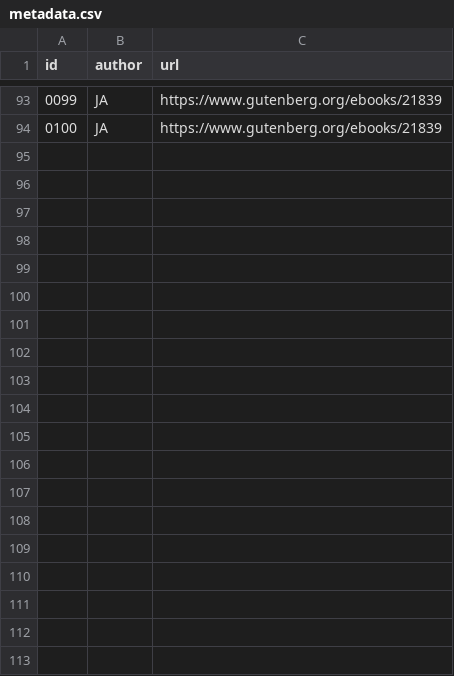
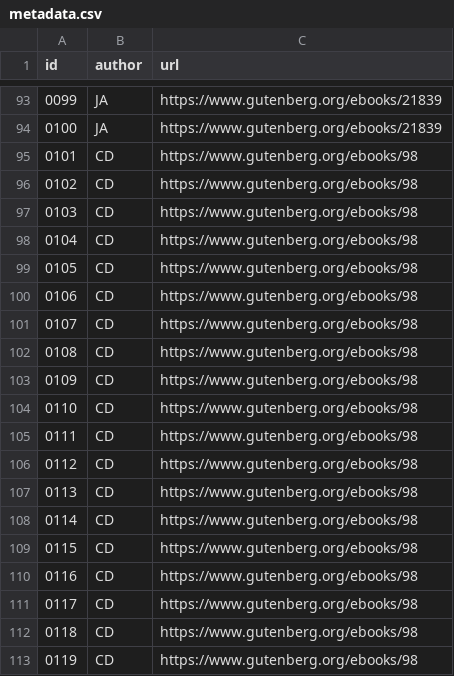
Before and after one commit to llord1/DataScienceRecipes, a CSV file: data/metadata.csv, drawn as a sheet; only a part is shown, gaps mark what is left out; the diff covers the shown part only.

```diff
--- a/data/metadata.csv
+++ b/data/metadata.csv
@@ -94 +94,20 @@
 "0100","JA","https://www.gutenberg.org/ebooks/21839"
+"0101","CD","https://www.gutenberg.org/ebooks/98"
+"0102","CD","https://www.gutenberg.org/ebooks/98"
+"0103","CD","https://www.gutenberg.org/ebooks/98"
+"0104","CD","https://www.gutenberg.org/ebooks/98"
+"0105","CD","https://www.gutenberg.org/ebooks/98"
+"0106","CD","https://www.gutenberg.org/ebooks/98"
+"0107","CD","https://www.gutenberg.org/ebooks/98"
+"0108","CD","https://www.gutenberg.org/ebooks/98"
+"0109","CD","https://www.gutenberg.org/ebooks/98"
+"0110","CD","https://www.gutenberg.org/ebooks/98"
+"0111","CD","https://www.gutenberg.org/ebooks/98"
+"0112","CD","https://www.gutenberg.org/ebooks/98"
+"0113","CD","https://www.gutenberg.org/ebooks/98"
+"0114","CD","https://www.gutenberg.org/ebooks/98"
+"0115","CD","https://www.gutenberg.org/ebooks/98"
+"0116","CD","https://www.gutenberg.org/ebooks/98"
+"0117","CD","https://www.gutenberg.org/ebooks/98"
+"0118","CD","https://www.gutenberg.org/ebooks/98"
+"0119","CD","https://www.gutenberg.org/ebooks/98"
```
Also changed, not shown: 26 added rows elsewhere in this file, 2 other files.
